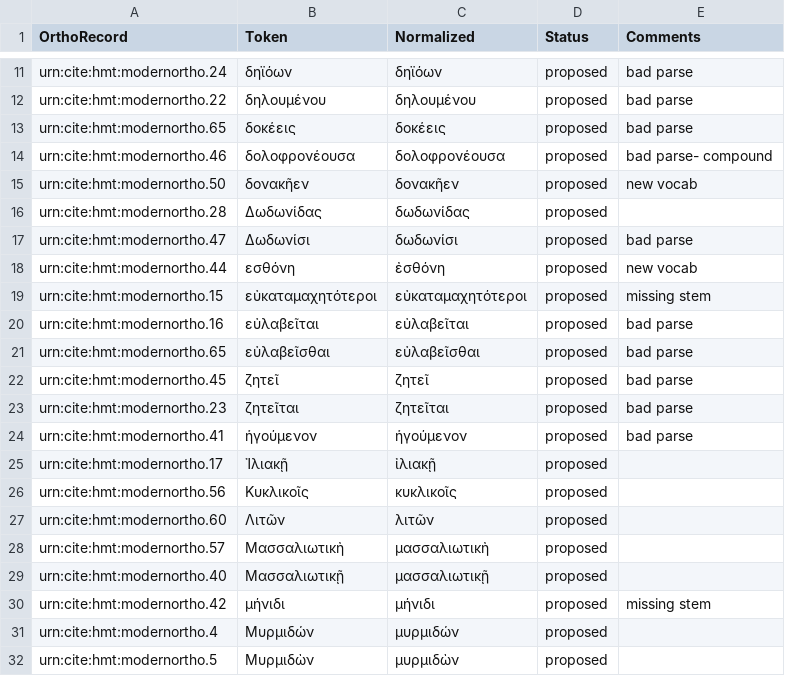
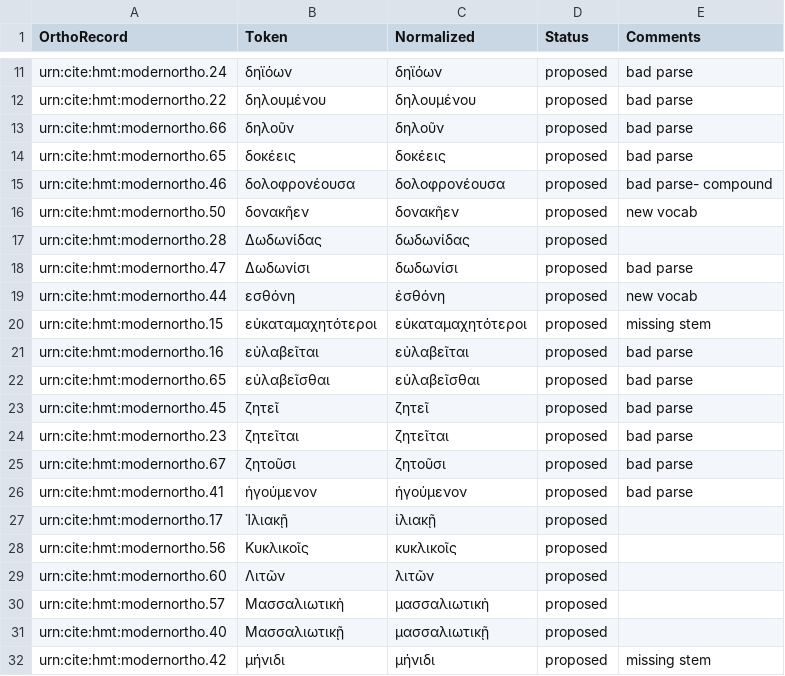
Before and after one commit to homermultitext/lexmapping, a CSV file: orthoequivs.csv, drawn as a sheet; only a part is shown, gaps mark what is left out; the shorter side is filled out with more unchanged rows; the diff names each change by its address in the sheet, - before the commit and + after, or states it on an @@ line.

Commit message:
Update orthoequivs.csv

```diff
--- a/orthoequivs.csv
+++ b/orthoequivs.csv
+row 13: urn:cite:hmt:modernortho.66 | δηλοῦν | δηλοῦν | proposed | bad parse
+row 25: urn:cite:hmt:modernortho.67 | ζητοῦσι | ζητοῦσι | proposed | bad parse
```
